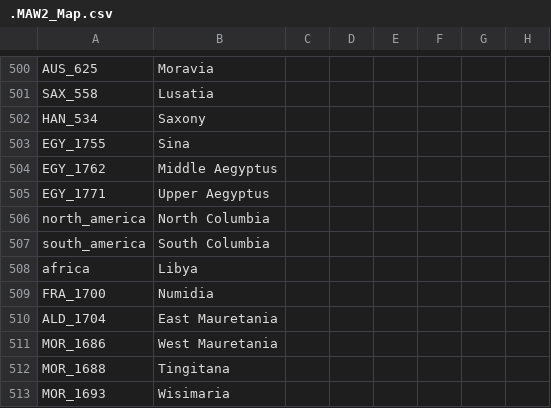
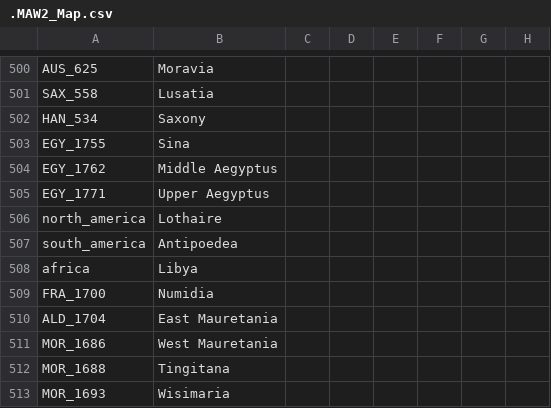
Before and after one commit to The-Question-Asker/MAW2, a CSV file: MAW2/localisation/.MAW2_Map.csv, drawn as a sheet; only a part is shown, gaps mark what is left out; the diff names each change by its address in the sheet, - before the commit and + after, or states it on an @@ line.

```diff
--- a/MAW2/localisation/.MAW2_Map.csv
+++ b/MAW2/localisation/.MAW2_Map.csv
-B506: North Columbia
+B506: Lothaire
-B507: South Columbia
+B507: Antipoedea
```
Also changed, not shown: 5 other files.
